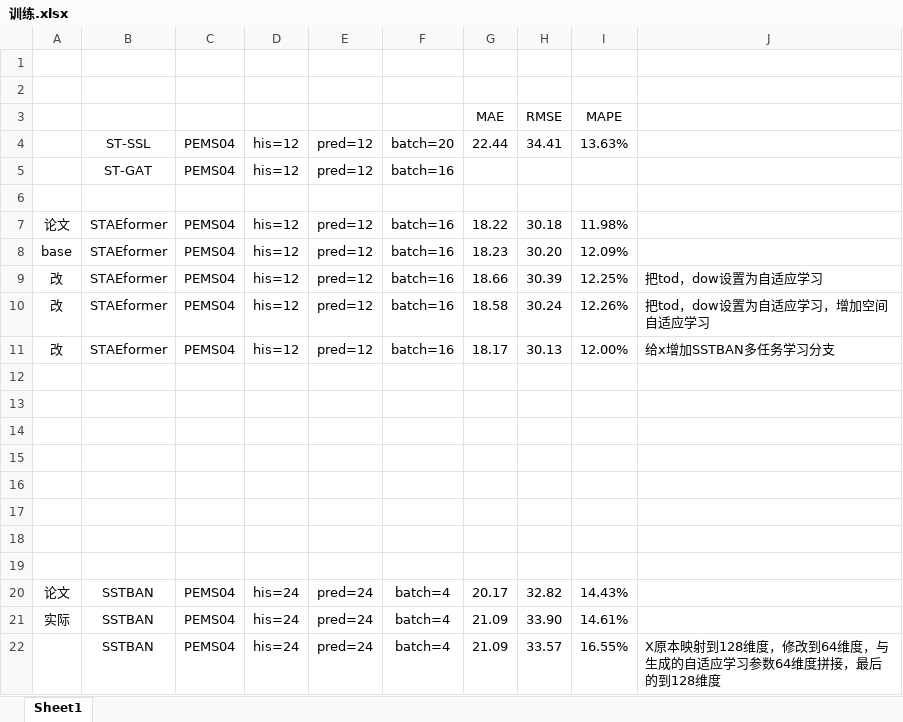
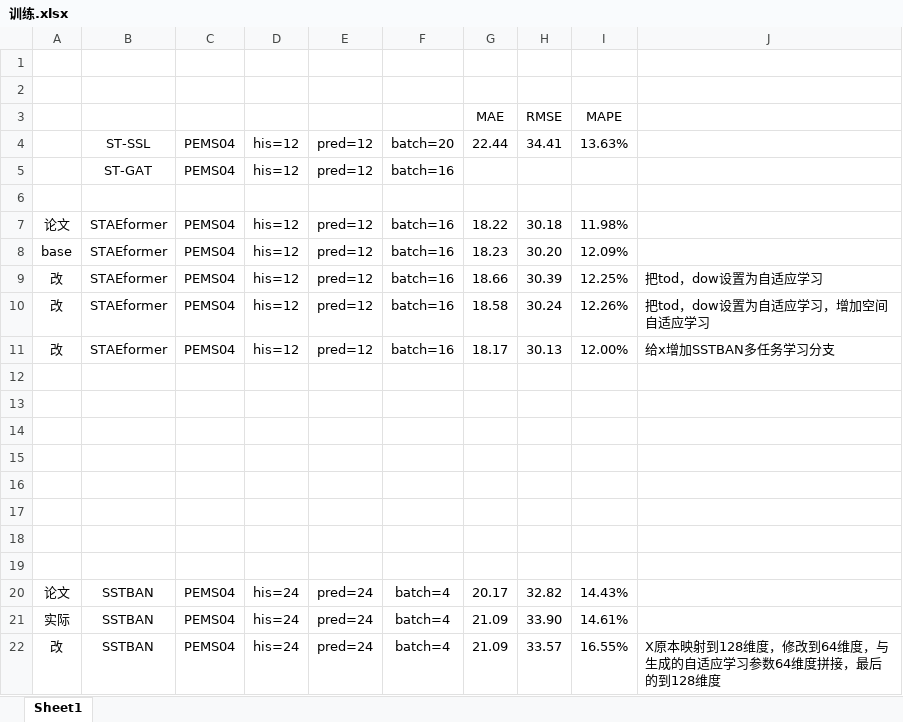
Before and after one commit to turmony/ModelInfo, an Excel workbook: 训练.xlsx, sheet Sheet1, drawn as a sheet; values as stored, in another font and other column widths than the file's, no borders; the diff names each change by its address in the sheet, - before the commit and + after, or states it on an @@ line.

Commit message:
add

```diff
--- a/训练.xlsx (sheet Sheet1)
+++ b/训练.xlsx (sheet Sheet1)
-A22: (empty)
+A22: 改
```
